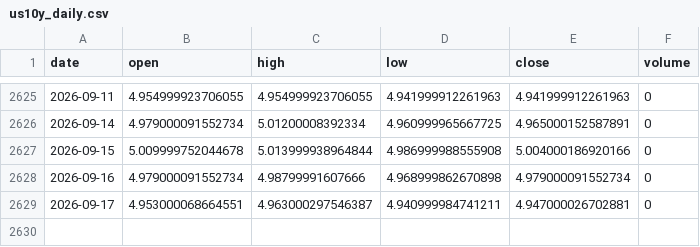
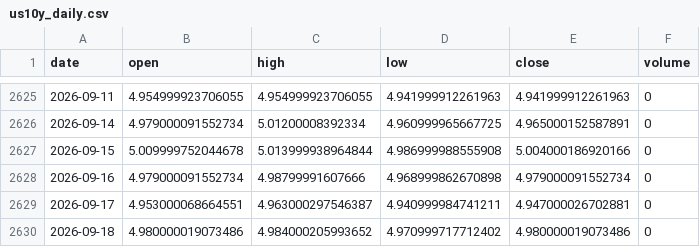
Before and after one commit to rsnerella/JUDAH-Nifty-Oracle, a CSV file: data/us10y_daily.csv, drawn as a sheet; only a part is shown, gaps mark what is left out; the diff names each change by its address in the sheet, - before the commit and + after, or states it on an @@ line.

```diff
--- a/data/us10y_daily.csv
+++ b/data/us10y_daily.csv
+row 2630: 2026-09-18 | 4.980000019073486 | 4.984000205993652 | 4.970999717712402 | 4.980000019073486 | 0
```
Also changed, not shown: data/crude_daily.csv, data/natgas_daily.csv, 6 other files.
